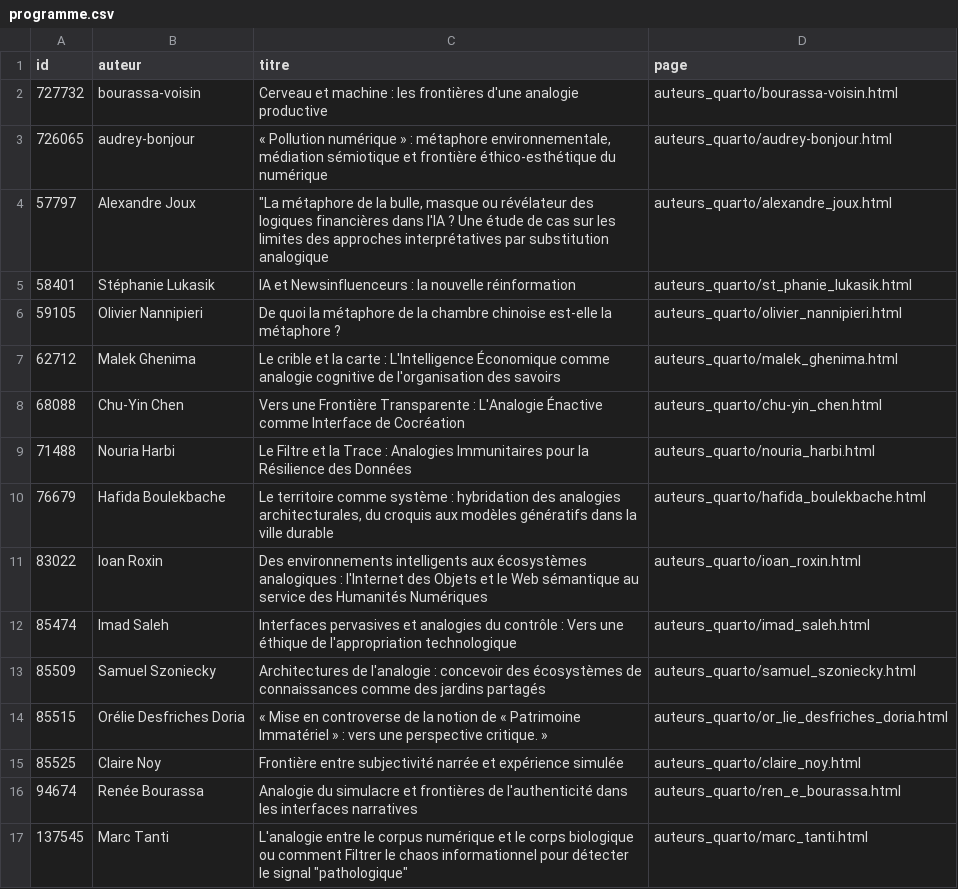
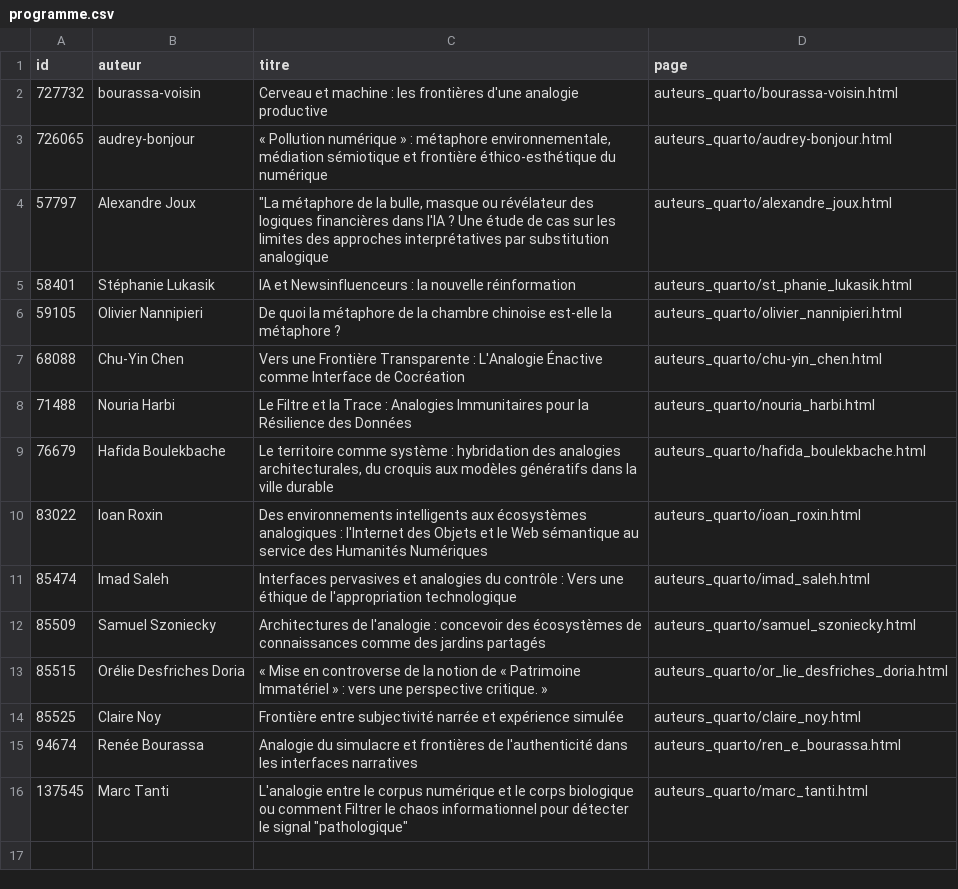
Before and after one commit to samszo/frontieres-numeriques_2026, a CSV file: auteurs_quarto/programme.csv, drawn as a sheet.

Commit message:
Update programme and contributions with new titles and authors; revise closing session time

```diff
--- a/auteurs_quarto/programme.csv
+++ b/auteurs_quarto/programme.csv
@@ -6,3 +6,2 @@ id,auteur,titre,page
 59105,"Olivier Nannipieri","De quoi la métaphore de la chambre chinoise est-elle la métaphore ?",auteurs_quarto/olivier_nannipieri.html
-62712,"Malek Ghenima","Le crible et la carte : L'Intelligence Économique comme analogie cognitive de l'organisation des savoirs",auteurs_quarto/malek_ghenima.html
 68088,"Chu-Yin Chen","Vers une Frontière Transparente : L'Analogie Énactive comme Interface de Cocréation",auteurs_quarto/chu-yin_chen.html
```
Also changed, not shown: 8 other files.
